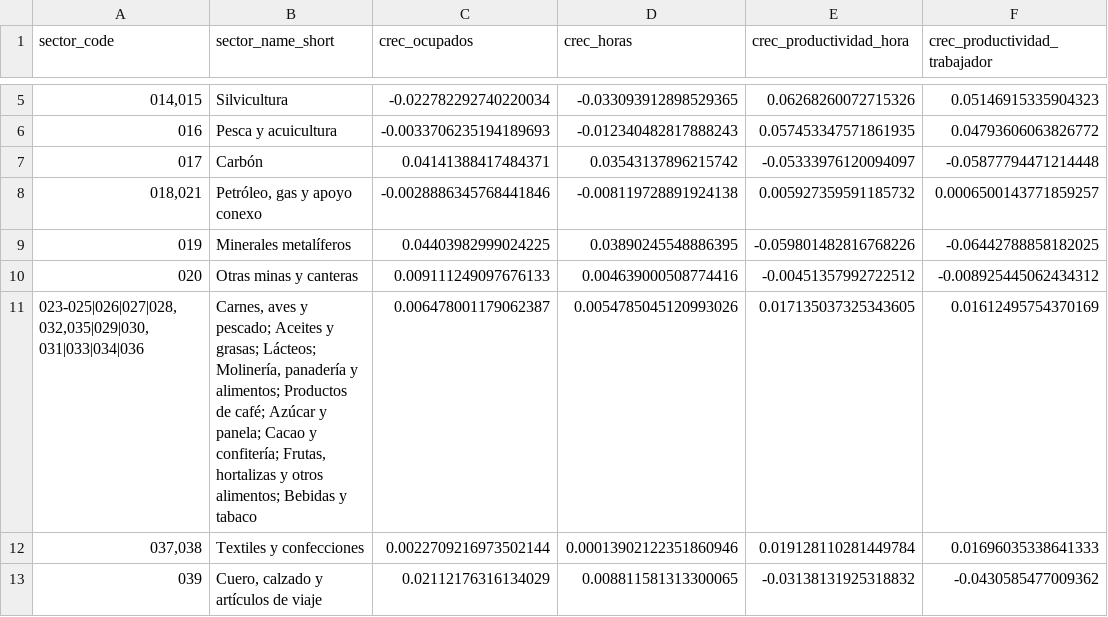
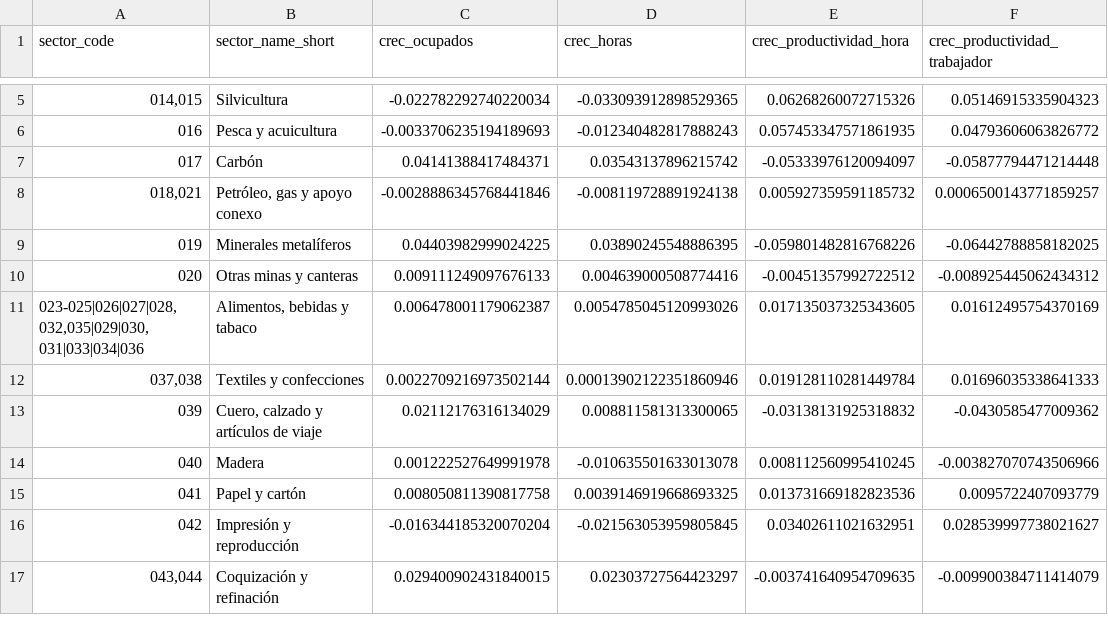
Before and after one commit to Kin-George/CJC-Monitor, a CSV file: Outputs/tables/pib_geih_productividad_sector_correlaciones_base.csv, drawn as a sheet; only a part is shown, gaps mark what is left out; the shorter side is filled out with more unchanged rows.

```diff
--- a/Outputs/tables/pib_geih_productividad_sector_correlaciones_base.csv
+++ b/Outputs/tables/pib_geih_productividad_sector_correlaciones_base.csv
@@ -10,3 +10,3 @@
 020,Otras minas y canteras,0.009111249097676133,0.004639000508774416,-0.00451357992722512,-0.008925445062434312
-"023-025|026|027|028,032,035|029|030,031|033|034|036","Carnes, aves y pescado; Aceites y grasas; Lácteos; Molinería, panadería y alimentos; Productos de café; Azúcar y panela; Cacao y confitería; Frutas, hortalizas y otros alimentos; Bebidas y tabaco",0.006478001179062387,0.0054785045120993026,0.017135037325343605,0.01612495754370169
+"023-025|026|027|028,032,035|029|030,031|033|034|036","Alimentos, bebidas y tabaco",0.006478001179062387,0.0054785045120993026,0.017135037325343605,0.01612495754370169
 "037,038",Textiles y confecciones,0.0022709216973502144,0.00013902122351860946,0.019128110281449784,0.01696035338641333
```
Also changed, not shown: Outputs/tables/pib_geih_productividad_61_series.csv, Outputs/tables/pib_geih_productividad_61_summary.csv, 10 other files.
